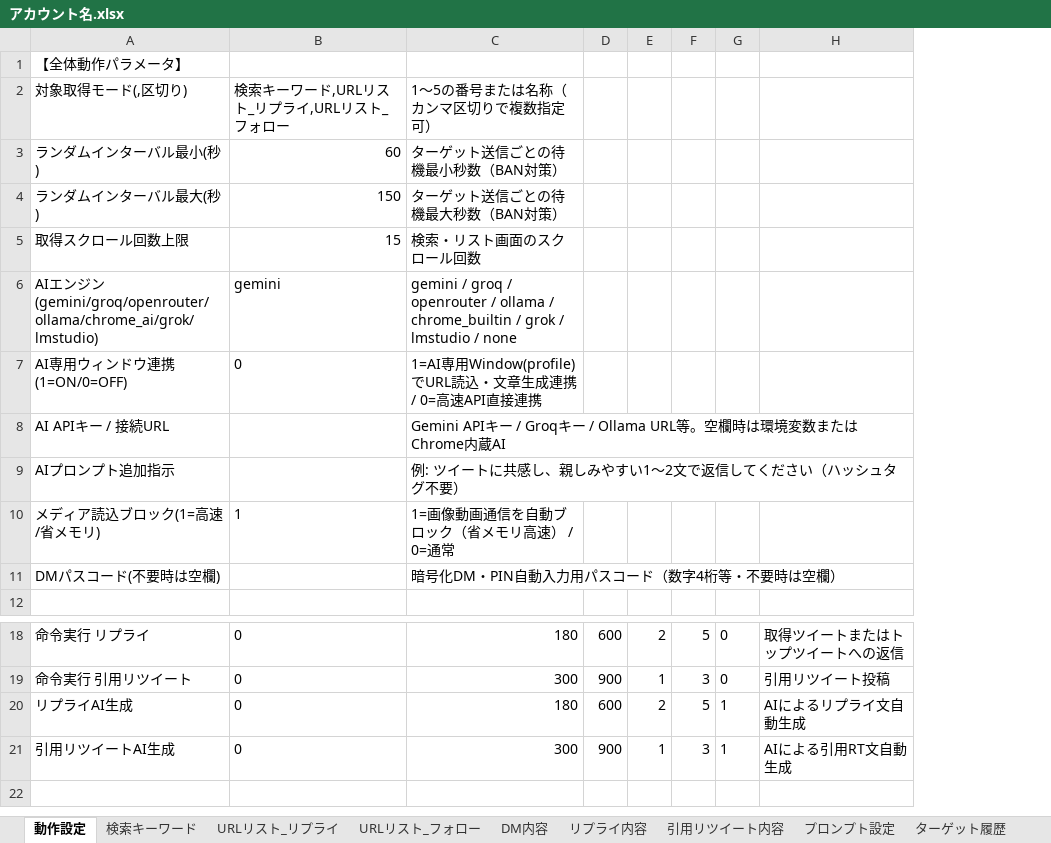
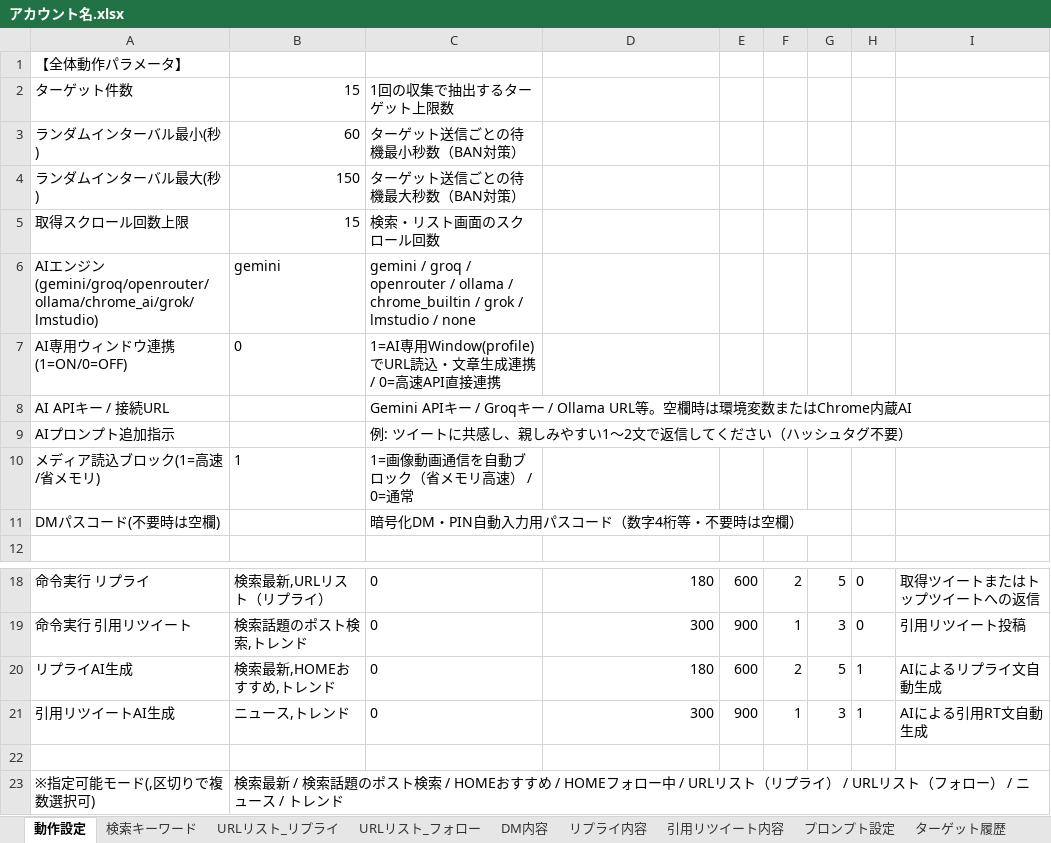
Before and after one commit to shinky0924-wq/XAutoTool_, an Excel workbook: アカウント名.xlsx, sheet 動作設定, drawn as a sheet; only a part is shown, gaps mark what is left out; values as stored, in another font and other column widths than the file's, no borders; removed rows and columns are numbered as before the commit, all else as after; the diff names each change by its address in the sheet, - before the commit and + after, or states it on an @@ line.

```diff
--- a/アカウント名.xlsx (sheet 動作設定)
+++ b/アカウント名.xlsx (sheet 動作設定)
+column B, rows 3-10: 60 | 150 | 15 | gemini | 0 |  |  | 1; rows 18-21: 検索最新,URLリスト（リプライ） | 検索話題のポスト検索,トレンド | 検索最新,HOMEおすすめ,トレンド | ニュース,トレンド
-row 2: 対象取得モード(,区切り) | 検索キーワード,URLリスト_リプライ,URLリスト_フォロー | 1〜5の番号または名称（カンマ区切りで複数指定可）
+row 2: ターゲット件数 | 15 | 1回の収集で抽出するターゲット上限数
-C3: 60
+C3: ターゲット送信ごとの待機最小秒数（BAN対策）
-D3: ターゲット送信ごとの待機最小秒数（BAN対策）
+D3: (empty)
-C4: 150
+C4: ターゲット送信ごとの待機最大秒数（BAN対策）
-D4: ターゲット送信ごとの待機最大秒数（BAN対策）
+D4: (empty)
-C5: 15
+C5: 検索・リスト画面のスクロール回数
-D5: 検索・リスト画面のスクロール回数
+D5: (empty)
-C6: gemini
+C6: gemini / groq / openrouter / ollama / chrome_builtin / grok / lmstudio / none
-D6: gemini / groq / openrouter / ollama / chrome_builtin / grok / lmstudio / none
+D6: (empty)
-C7: 0
+C7: 1=AI専用Window(profile)でURL読込・文章生成連携 / 0=高速API直接連携
-D7: 1=AI専用Window(profile)でURL読込・文章生成連携 / 0=高速API直接連携
+D7: (empty)
-C8: (empty)
+C8: Gemini APIキー / Groqキー / Ollama URL等。空欄時は環境変数またはChrome内蔵AI
-D8: Gemini APIキー / Groqキー / Ollama URL等。空欄時は環境変数またはChrome内蔵AI
+D8: (empty)
-C9: (empty)
+C9: 例: ツイートに共感し、親しみやすい1〜2文で返信してください（ハッシュタグ不要）
-D9: 例: ツイートに共感し、親しみやすい1〜2文で返信してください（ハッシュタグ不要）
+D9: (empty)
-C10: 1
+C10: 1=画像動画通信を自動ブロック（省メモリ高速） / 0=通常
-D10: 1=画像動画通信を自動ブロック（省メモリ高速） / 0=通常
+D10: (empty)
-C11: (empty)
+C11: 暗号化DM・PIN自動入力用パスコード（数字4桁等・不要時は空欄）
-D11: 暗号化DM・PIN自動入力用パスコード（数字4桁等・不要時は空欄）
+D11: (empty)
+row 22: (empty)
+row 23: ※指定可能モード(,区切りで複数選択可) | 検索最新 / 検索話題のポスト検索 / HOMEおすすめ / HOMEフォロー中 / URLリスト（リプライ） / URLリスト（フォロー） / ニュース / トレンド
```
Also changed, not shown: sub_account_02.xlsx, wqwq1320.xlsx, 6 other files.
